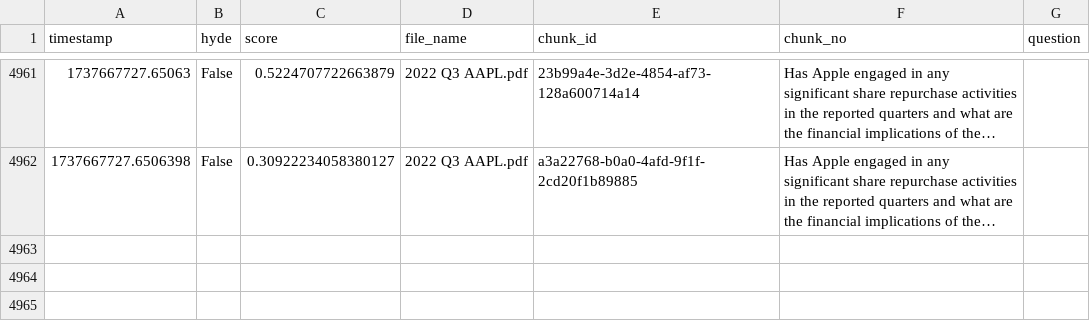
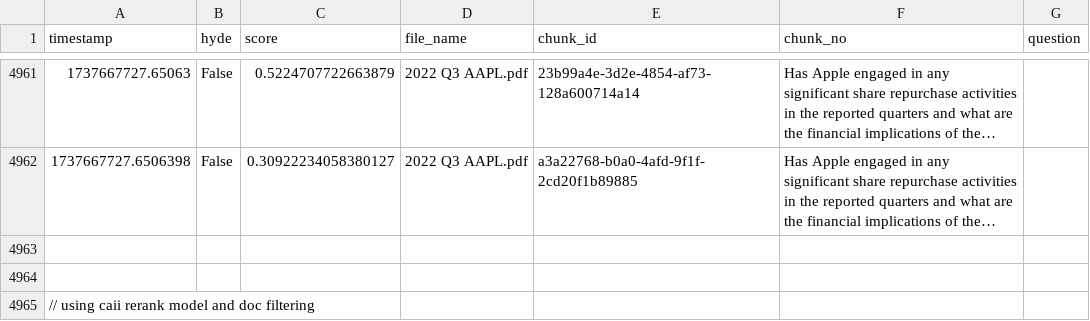
Before and after one commit to cloudera/CML_AMP_RAG_Studio, a CSV file: llm-service/performance_testing/raw_results.csv, drawn as a sheet; only a part is shown, gaps mark what is left out; long unchanged cells end in …; the diff names each change by its address in the sheet, - before the commit and + after, or states it on an @@ line.

Commit message:
wip on supporting caii reranker

```diff
--- a/llm-service/performance_testing/raw_results.csv
+++ b/llm-service/performance_testing/raw_results.csv
+row 4963: (empty)
+row 4964: (empty)
+row 4965: // using caii rerank model and doc filtering
```
Also changed, not shown: 6 other files.
